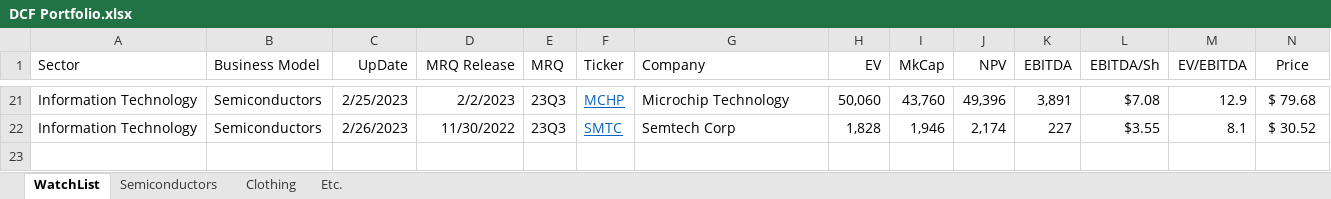
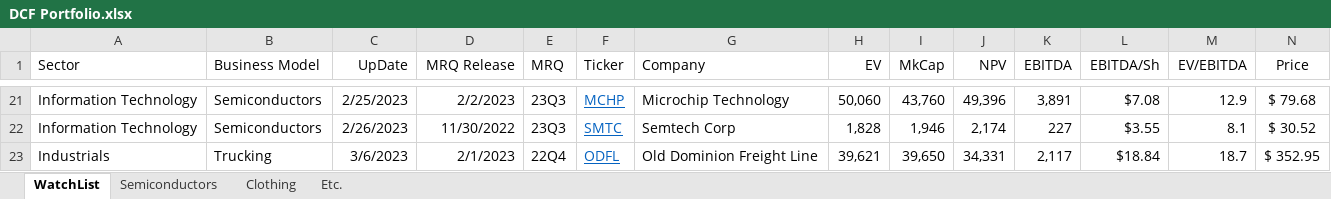
Before and after one commit to SimonisWrong/investingModels, an Excel workbook: DCF Portfolio.xlsx, sheet WatchList, drawn as a sheet; only a part is shown, gaps mark what is left out; values as stored, in another font and other column widths than the file's, no borders; conditional formats not drawn; rows hold the shown columns only; the diff names each change by its address in the sheet, - before the commit and + after, or states it on an @@ line.

Commit message:
2022Q4 DCF for OldDominionFreightLine (ODFL)
Fairly valued
Price target: $305.59

```diff
--- a/DCF Portfolio.xlsx (sheet WatchList)
+++ b/DCF Portfolio.xlsx (sheet WatchList)
+row 23: Industrials | Trucking | 3/6/2023 | 2/1/2023 | 22Q4 | ODFL | Old Dominion Freight Line | 39,621 | 39,650 | 34,331 | 2,117 | $18.84 | 18.7 | $ 352.95
```
Also changed, not shown: 1 other file.
